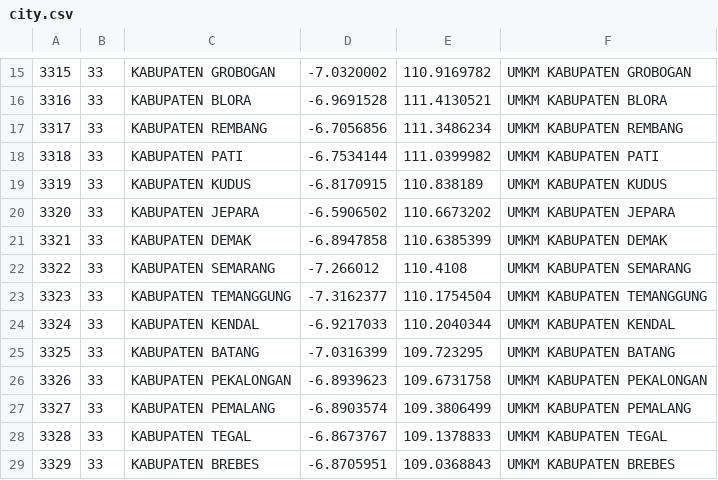
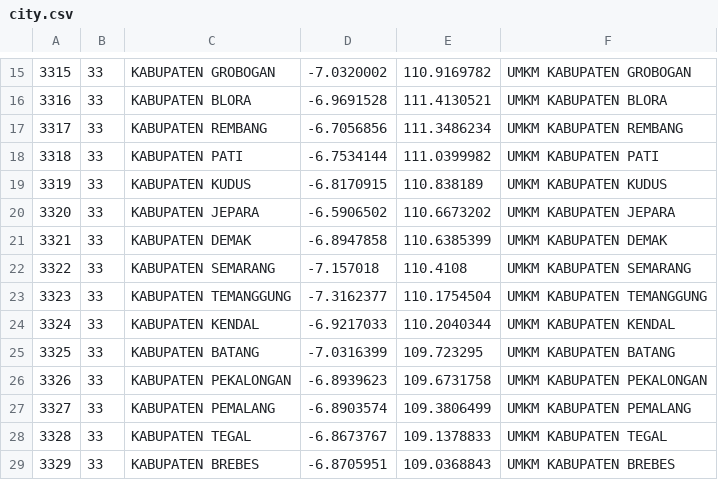
Before and after one commit to zulham724/shogip, a CSV file: database/csv/city.csv, drawn as a sheet; only a part is shown, gaps mark what is left out.

```diff
--- a/database/csv/city.csv
+++ b/database/csv/city.csv
@@ -21,3 +21,3 @@
 3321,33,KABUPATEN DEMAK,-6.8947858,110.6385399,UMKM KABUPATEN DEMAK
-3322,33,KABUPATEN SEMARANG,-7.266012,110.4108,UMKM KABUPATEN SEMARANG
+3322,33,KABUPATEN SEMARANG,-7.157018,110.4108,UMKM KABUPATEN SEMARANG
 3323,33,KABUPATEN TEMANGGUNG,-7.3162377,110.1754504,UMKM KABUPATEN TEMANGGUNG
```
